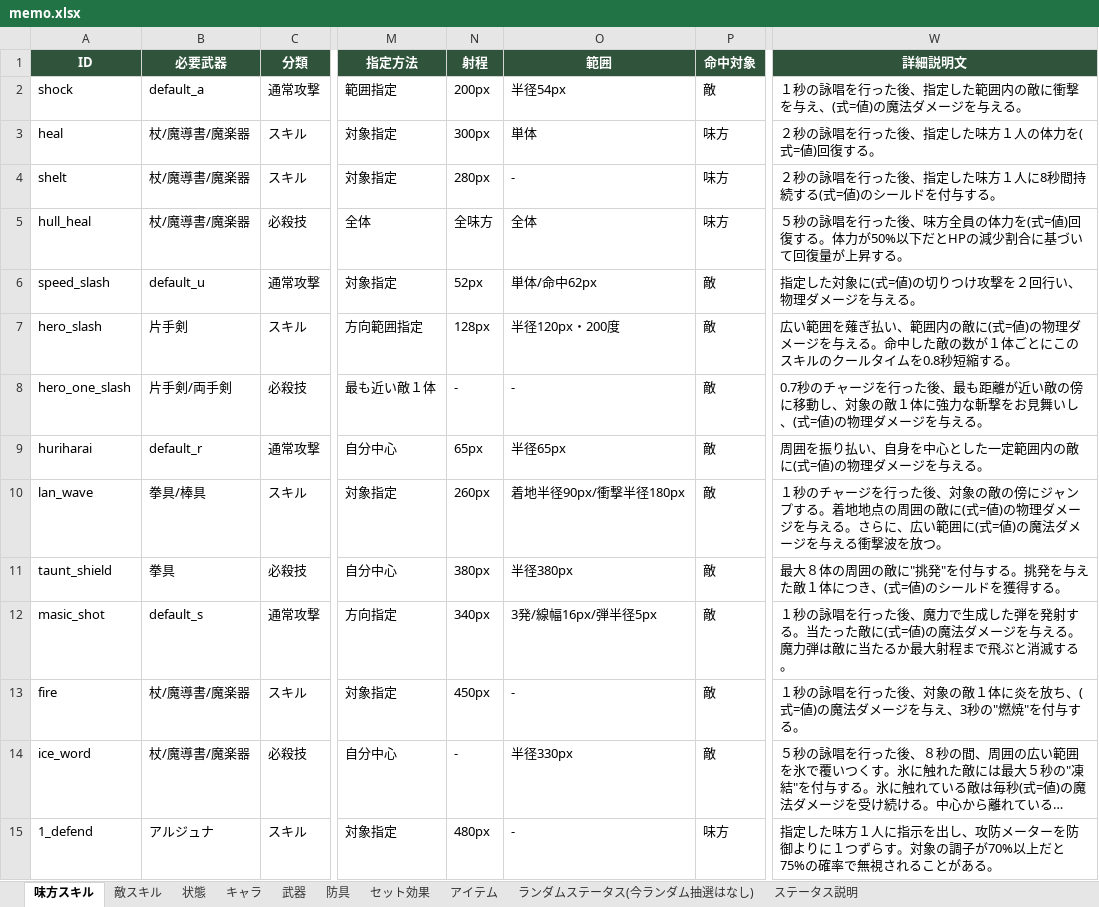
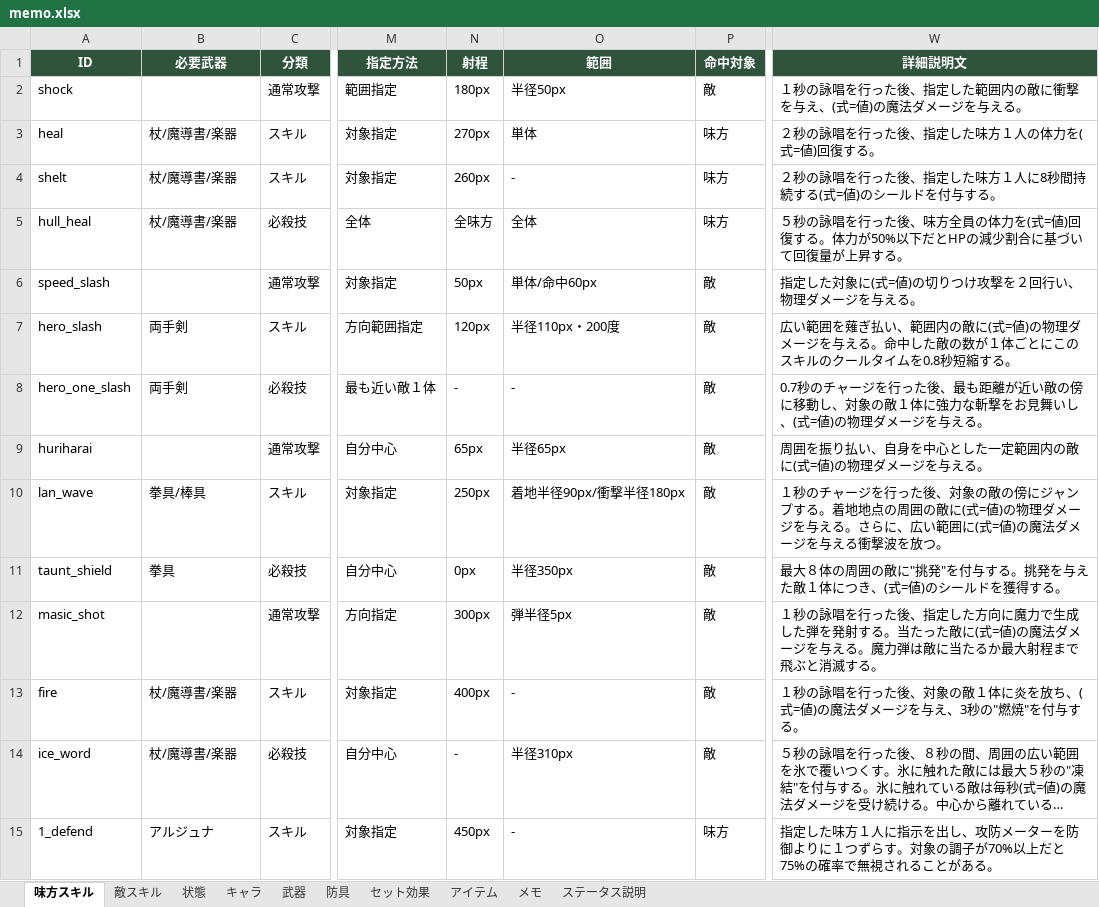
Before and after one commit to TMS-2-3/VScode, an Excel workbook: healer-game/メモ/memo.xlsx, sheet 味方スキル, drawn as a sheet; only a part is shown, gaps mark what is left out; long unchanged cells end in …; values as stored, in another font and other column widths than the file's, no borders; the diff covers the shown part only; the diff names each change by its address in the sheet, - before the commit and + after, or states it on an @@ line.

```diff
--- a/healer-game/メモ/memo.xlsx (sheet 味方スキル)
+++ b/healer-game/メモ/memo.xlsx (sheet 味方スキル)
-sheet tab: ランダムステータス(今ランダム抽選はなし)
+sheet tab: メモ
-B2 (必要武器): default_a
+B2 (必要武器): (empty)
-N2 (射程): 200px
+N2 (射程): 180px
-O2 (範囲): 半径54px
+O2 (範囲): 半径50px
-B3:B5 (必要武器): 杖/魔導書/魔楽器
+B3:B5 (必要武器): 杖/魔導書/楽器
-N3 (射程): 300px
+N3 (射程): 270px
-N4 (射程): 280px
+N4 (射程): 260px
-B6 (必要武器): default_u
+B6 (必要武器): (empty)
-N6 (射程): 52px
+N6 (射程): 50px
-O6 (範囲): 単体/命中62px
+O6 (範囲): 単体/命中60px
-B7 (必要武器): 片手剣
+B7 (必要武器): 両手剣
-N7 (射程): 128px
+N7 (射程): 120px
-O7 (範囲): 半径120px・200度
+O7 (範囲): 半径110px・200度
-B8 (必要武器): 片手剣/両手剣
+B8 (必要武器): 両手剣
-B9 (必要武器): default_r
+B9 (必要武器): (empty)
-N10 (射程): 260px
+N10 (射程): 250px
-N11 (射程): 380px
+N11 (射程): 0px
-O11 (範囲): 半径380px
+O11 (範囲): 半径350px
-B12 (必要武器): default_s
+B12 (必要武器): (empty)
-N12 (射程): 340px
+N12 (射程): 300px
-O12 (範囲): 3発/線幅16px/弾半径5px
+O12 (範囲): 弾半径5px
-W12 (詳細説明文): …った後、魔力で生…
+W12 (詳細説明文): …った後、指定した方向に魔力で生…
-B13:B14 (必要武器): 杖/魔導書/魔楽器
+B13:B14 (必要武器): 杖/魔導書/楽器
-N13 (射程): 450px
+N13 (射程): 400px
-O14 (範囲): 半径330px
+O14 (範囲): 半径310px
-N15 (射程): 480px
+N15 (射程): 450px
```
Also changed, not shown: 18 added rows and 5 edited cells elsewhere in this sheet, sheet アイテム, sheet 武器, sheet 防具, sheet キャラ, sheet セット効果, sheet 敵スキル, 34 other files.
